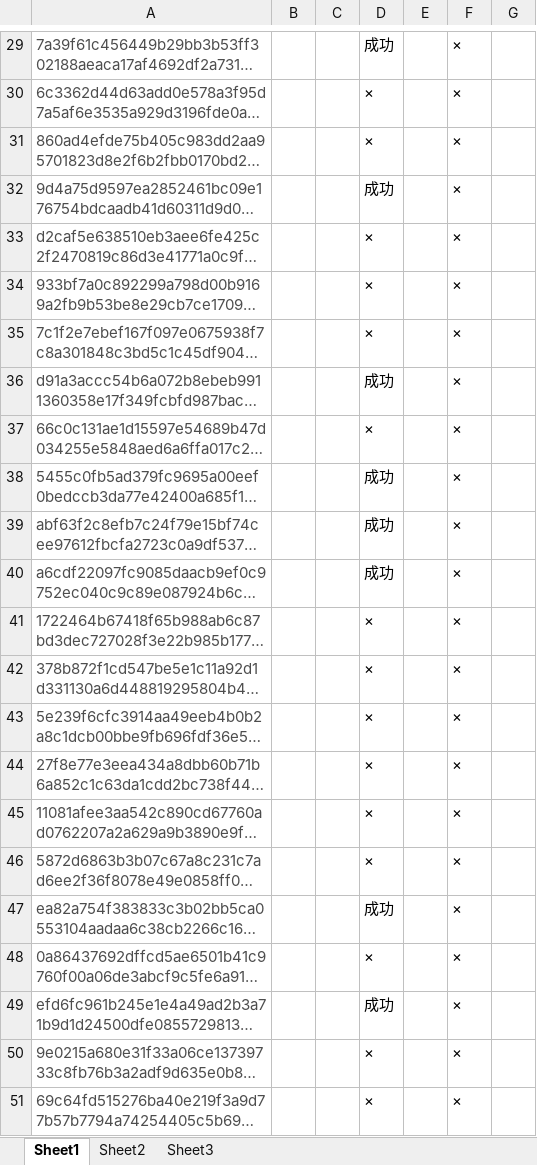
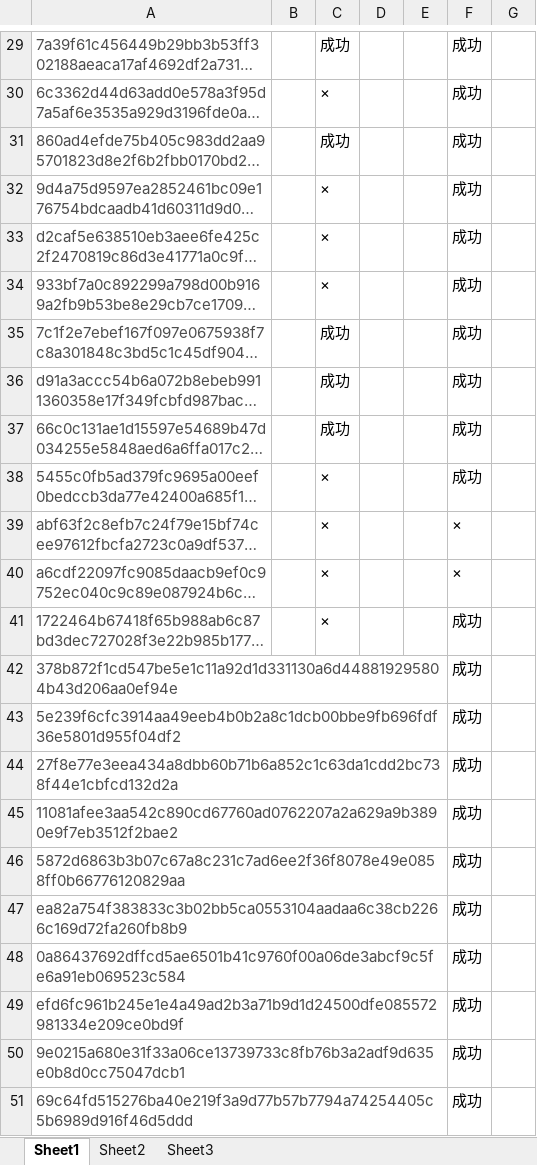
Before and after one commit to alveraboquet/Block_chain, an Excel workbook: scripts_on_ubuntu/L2_project/ZK/sync_swap/sync_swap_50.xlsx, sheet Sheet1, drawn as a sheet; only a part is shown, gaps mark what is left out; long unchanged cells end in …; values as stored, in another font and other column widths than the file's, no borders; removed rows and columns are numbered as before the commit, all else as after; the diff covers the shown part only; the diff names each change by its address in the sheet, - before the commit and + after, or states it on an @@ line.

```diff
--- a/scripts_on_ubuntu/L2_project/ZK/sync_swap/sync_swap_50.xlsx (sheet Sheet1)
+++ b/scripts_on_ubuntu/L2_project/ZK/sync_swap/sync_swap_50.xlsx (sheet Sheet1)
-column C, empty
+column D, empty
-F29:F38: ×
+F29:F38: 成功
-C31: ×
+C31: 成功
-C32: 成功
+C32: ×
-C35: ×
+C35: 成功
-C37: ×
+C37: 成功
-C38:C40: 成功
+C38:C40: ×
-F41:F51: ×
+F41:F51: 成功
-C42:C46: ×
+C42:C46: (empty)
-C47: 成功
+C47: (empty)
-C48: ×
+C48: (empty)
-C49: 成功
+C49: (empty)
-C50:C51: ×
+C50:C51: (empty)
```
Also changed, not shown: 41 edited cells elsewhere in this sheet, 1 other file.
